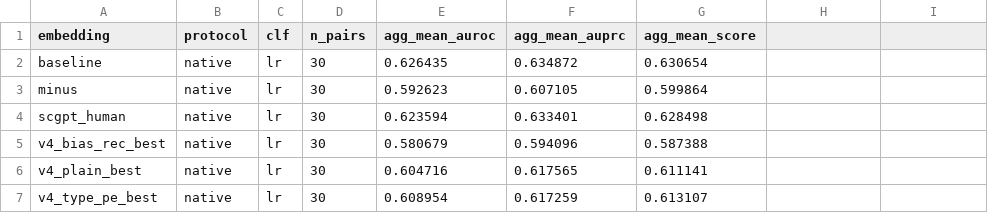
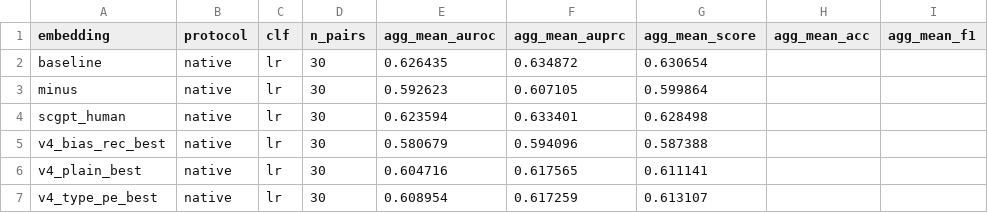
Before and after one commit to VictorHuu/comparison-SC-embedding, a CSV file: results/transfer_v2/native_lr_pair30_aggregated_summary.csv, drawn as a sheet; the diff names each change by its address in the sheet, - before the commit and + after, or states it on an @@ line.

```diff
--- a/results/transfer_v2/native_lr_pair30_aggregated_summary.csv
+++ b/results/transfer_v2/native_lr_pair30_aggregated_summary.csv
-H1: (empty)
+H1: agg_mean_acc
-I1: (empty)
+I1: agg_mean_f1
```
Also changed, not shown: results/perturbation_regression/conference_embedding_aggregate.csv, 4 other files.
